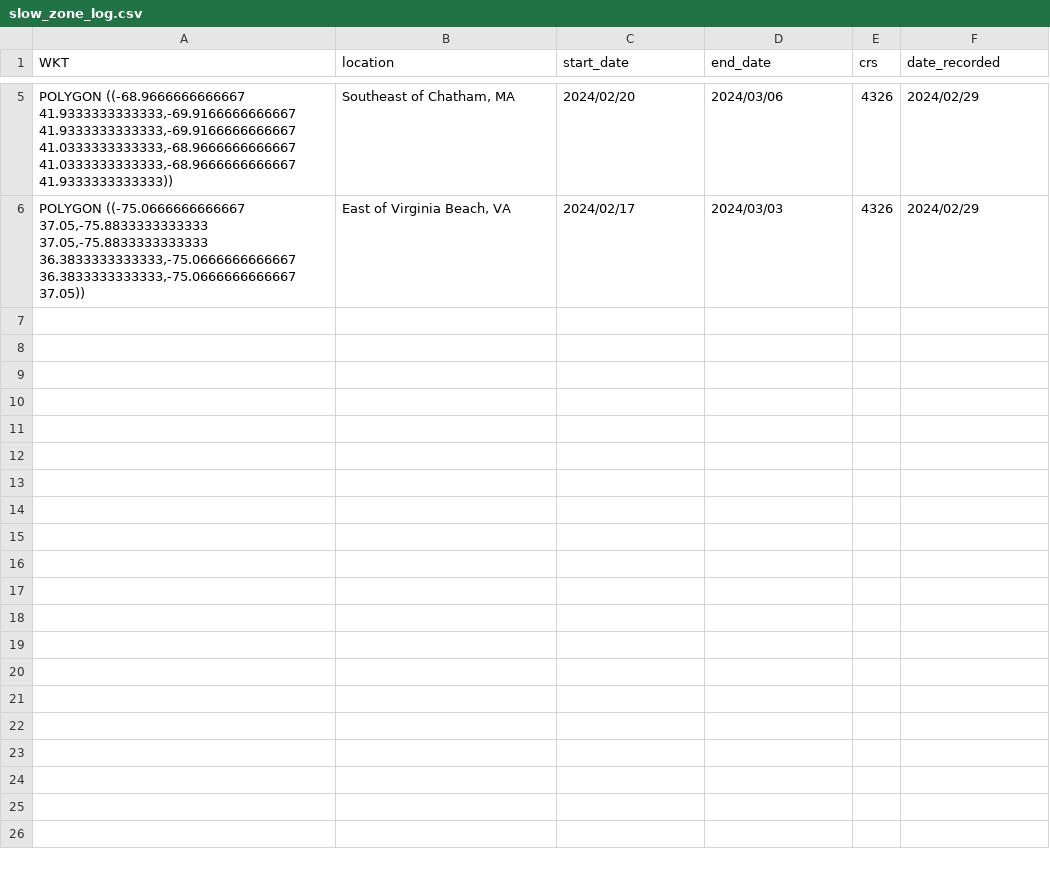
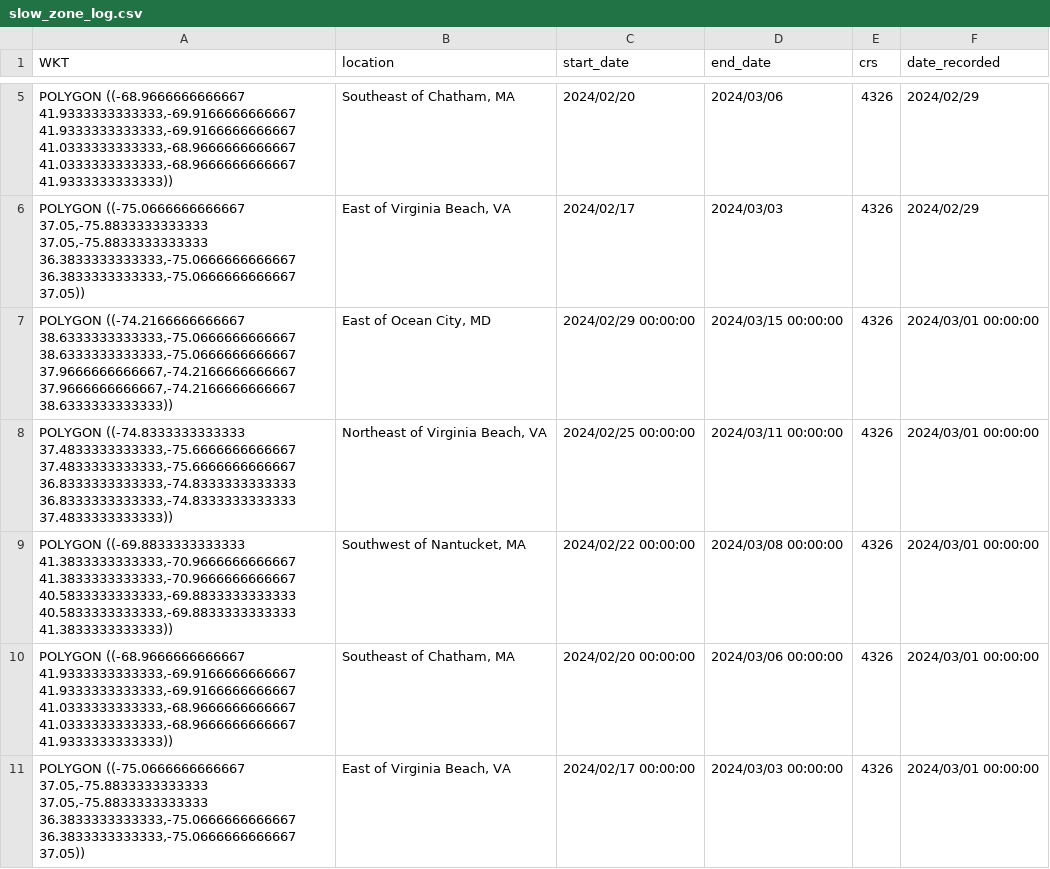
Before and after one commit to Tail-Winds/rtwb-flyway, a CSV file: slow_zone_log.csv, drawn as a sheet; only a part is shown, gaps mark what is left out.

```diff
--- a/slow_zone_log.csv
+++ b/slow_zone_log.csv
@@ -6 +6,6 @@ WKT,location,start_date,end_date,crs,date_recorded
 "POLYGON ((-75.0666666666667 37.05,-75.8833333333333 37.05,-75.8833333333333 36.3833333333333,-75.0666666666667 36.3833333333333,-75.0666666666667 37.05))","East of Virginia Beach, VA",2024/02/17,2024/03/03,4326,2024/02/29
+"POLYGON ((-74.2166666666667 38.6333333333333,-75.0666666666667 38.6333333333333,-75.0666666666667 37.9666666666667,-74.2166666666667 37.9666666666667,-74.2166666666667 38.6333333333333))","East of Ocean City, MD",2024/02/29 00:00:00,2024/03/15 00:00:00,"4326",2024/03/01 00:00:00
+"POLYGON ((-74.8333333333333 37.4833333333333,-75.6666666666667 37.4833333333333,-75.6666666666667 36.8333333333333,-74.8333333333333 36.8333333333333,-74.8333333333333 37.4833333333333))","Northeast of Virginia Beach, VA",2024/02/25 00:00:00,2024/03/11 00:00:00,"4326",2024/03/01 00:00:00
+"POLYGON ((-69.8833333333333 41.3833333333333,-70.9666666666667 41.3833333333333,-70.9666666666667 40.5833333333333,-69.8833333333333 40.5833333333333,-69.8833333333333 41.3833333333333))","Southwest of Nantucket, MA",2024/02/22 00:00:00,2024/03/08 00:00:00,"4326",2024/03/01 00:00:00
+"POLYGON ((-68.9666666666667 41.9333333333333,-69.9166666666667 41.9333333333333,-69.9166666666667 41.0333333333333,-68.9666666666667 41.0333333333333,-68.9666666666667 41.9333333333333))","Southeast of Chatham, MA",2024/02/20 00:00:00,2024/03/06 00:00:00,"4326",2024/03/01 00:00:00
+"POLYGON ((-75.0666666666667 37.05,-75.8833333333333 37.05,-75.8833333333333 36.3833333333333,-75.0666666666667 36.3833333333333,-75.0666666666667 37.05))","East of Virginia Beach, VA",2024/02/17 00:00:00,2024/03/03 00:00:00,"4326",2024/03/01 00:00:00
```
Also changed, not shown: rtwb_detections.csv, 8 other files.
